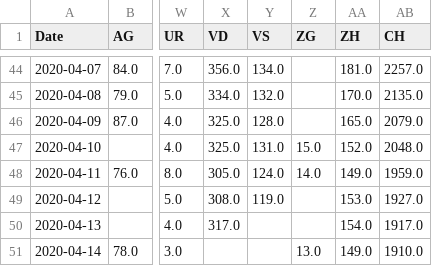
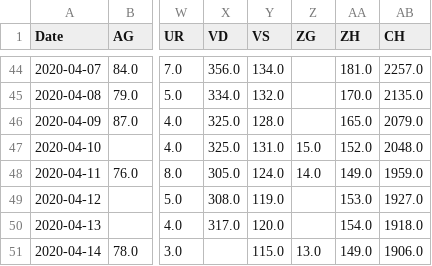
Before and after one commit to imsodin/covid19-cases-switzerland, a CSV file: covid19_hospitalized_switzerland_openzh.csv, drawn as a sheet; only a part is shown, gaps mark what is left out; the diff names each change by its address in the sheet, - before the commit and + after, or states it on an @@ line.

```diff
--- a/covid19_hospitalized_switzerland_openzh.csv
+++ b/covid19_hospitalized_switzerland_openzh.csv
-Y50 (VS): (empty)
+Y50 (VS): 120.0
-AB50 (CH): 1917.0
+AB50 (CH): 1918.0
-Y51 (VS): (empty)
+Y51 (VS): 115.0
-AB51 (CH): 1910.0
+AB51 (CH): 1906.0
```
Also changed, not shown: covid19_icu_switzerland_openzh.csv, covid19_released_switzerland_openzh.csv, 8 other files.
